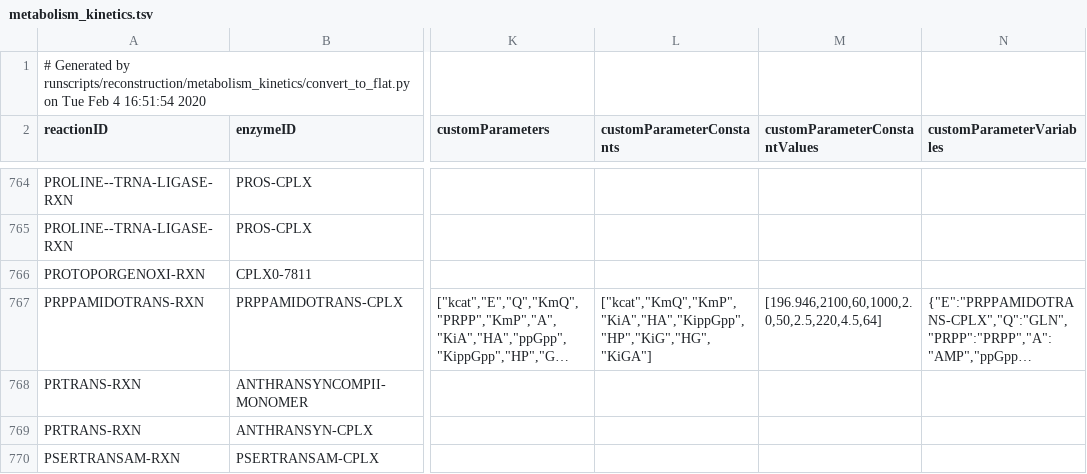
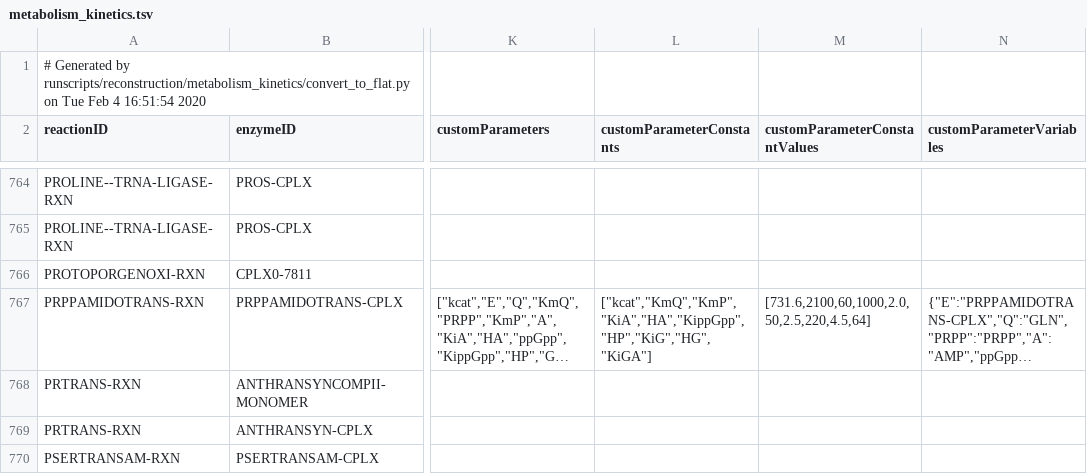
Before and after one commit to CovertLab/vEcoli, a TSV file: reconstruction/ecoli/flat/metabolism_kinetics.tsv, drawn as a sheet; only a part is shown, gaps mark what is left out; long unchanged cells end in …; the diff names each change by its address in the sheet, - before the commit and + after, or states it on an @@ line.

Commit message:
Update kcat for PurF after running a simulation

```diff
--- a/reconstruction/ecoli/flat/metabolism_kinetics.tsv
+++ b/reconstruction/ecoli/flat/metabolism_kinetics.tsv
-M767 (customParameterConstantValues): [196.946,2100,60,1000,2.0,50,2.5,220,4.5,64]
+M767 (customParameterConstantValues): [731.6,2100,60,1000,2.0,50,2.5,220,4.5,64]
```
